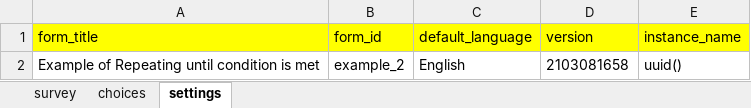
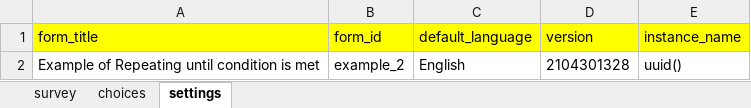
Before and after one commit to stats4sd/xlsform_examples, an Excel workbook: Repeat until condition is met example.xlsx, sheet settings, drawn as a sheet; values as stored, in another font and other column widths than the file's, no borders; the diff names each change by its address in the sheet, - before the commit and + after, or states it on an @@ line.

```diff
--- a/Repeat until condition is met example.xlsx (sheet settings)
+++ b/Repeat until condition is met example.xlsx (sheet settings)
-D2 (version): 2103081658
+D2 (version): 2104301328
```
Also changed, not shown: sheet survey, Join two lists of answers together and repeat over them example.xlsx, Multiple select choice filter example.xlsx, 4 other files.
